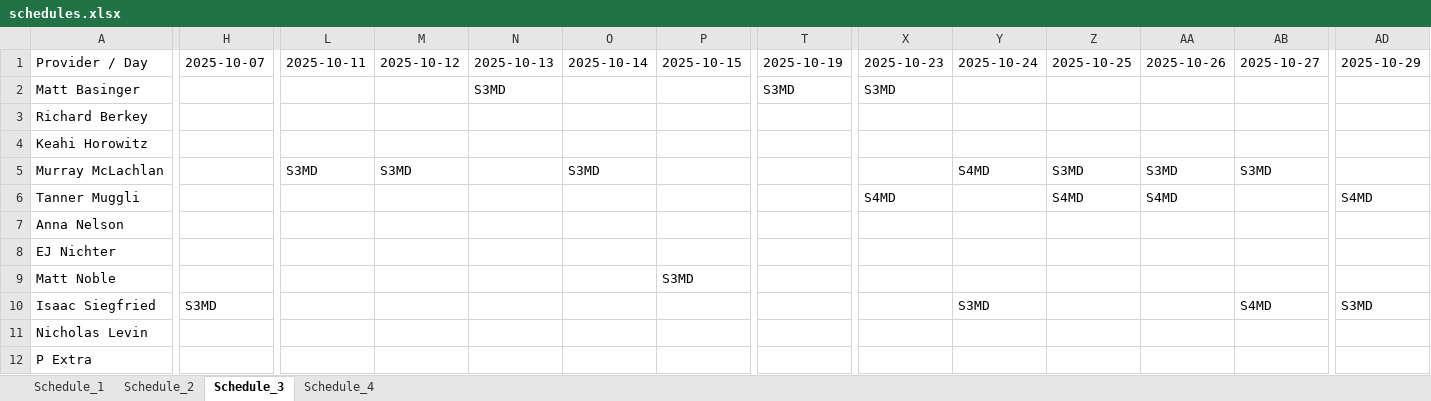
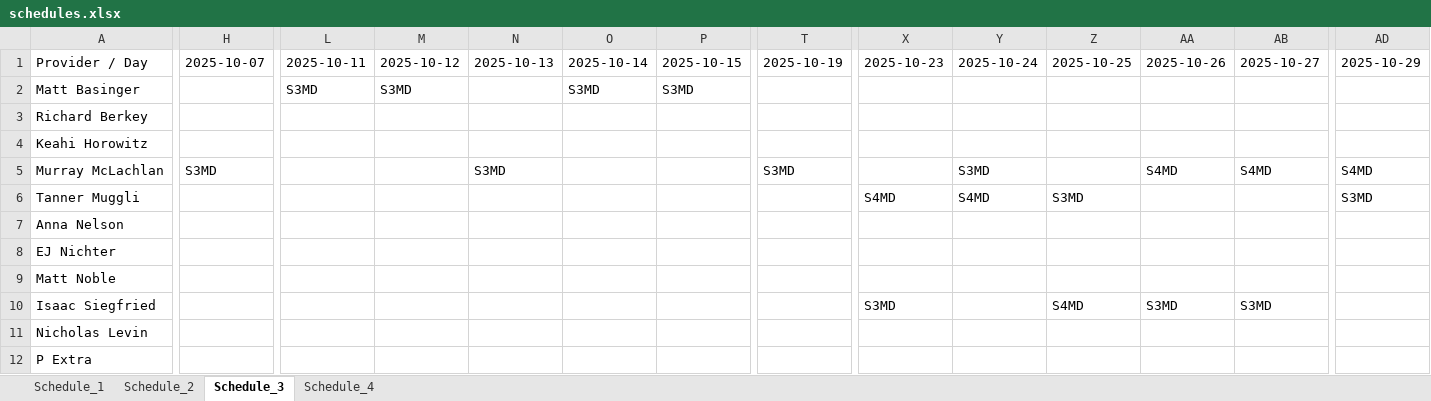
Before and after one commit to sapperberet/scheduling-webapp, an Excel workbook: Result_14/Result_1/schedules.xlsx, sheet Schedule_3, drawn as a sheet; only a part is shown, gaps mark what is left out; values as stored, in another font and other column widths than the file's, no borders; the diff covers the shown part only; the diff names each change by its address in the sheet, - before the commit and + after, or states it on an @@ line.

```diff
--- a/Result_14/Result_1/schedules.xlsx (sheet Schedule_3)
+++ b/Result_14/Result_1/schedules.xlsx (sheet Schedule_3)
-L2 (2025-10-11): (empty)
+L2 (2025-10-11): S3MD
-M2 (2025-10-12): (empty)
+M2 (2025-10-12): S3MD
-N2 (2025-10-13): S3MD
+N2 (2025-10-13): (empty)
-O2 (2025-10-14): (empty)
+O2 (2025-10-14): S3MD
-P2 (2025-10-15): (empty)
+P2 (2025-10-15): S3MD
-T2 (2025-10-19): S3MD
+T2 (2025-10-19): (empty)
-X2 (2025-10-23): S3MD
+X2 (2025-10-23): (empty)
-H5 (2025-10-07): (empty)
+H5 (2025-10-07): S3MD
-L5 (2025-10-11): S3MD
+L5 (2025-10-11): (empty)
-M5 (2025-10-12): S3MD
+M5 (2025-10-12): (empty)
-N5 (2025-10-13): (empty)
+N5 (2025-10-13): S3MD
-O5 (2025-10-14): S3MD
+O5 (2025-10-14): (empty)
-T5 (2025-10-19): (empty)
+T5 (2025-10-19): S3MD
-Y5 (2025-10-24): S4MD
+Y5 (2025-10-24): S3MD
-Z5 (2025-10-25): S3MD
+Z5 (2025-10-25): (empty)
-AA5 (2025-10-26): S3MD
+AA5 (2025-10-26): S4MD
-AB5 (2025-10-27): S3MD
+AB5 (2025-10-27): S4MD
-AD5 (2025-10-29): (empty)
+AD5 (2025-10-29): S4MD
-Y6 (2025-10-24): (empty)
+Y6 (2025-10-24): S4MD
-Z6 (2025-10-25): S4MD
+Z6 (2025-10-25): S3MD
-AA6 (2025-10-26): S4MD
+AA6 (2025-10-26): (empty)
-AD6 (2025-10-29): S4MD
+AD6 (2025-10-29): S3MD
-P9 (2025-10-15): S3MD
+P9 (2025-10-15): (empty)
-H10 (2025-10-07): S3MD
+H10 (2025-10-07): (empty)
-X10 (2025-10-23): (empty)
+X10 (2025-10-23): S3MD
-Y10 (2025-10-24): S3MD
+Y10 (2025-10-24): (empty)
-Z10 (2025-10-25): (empty)
+Z10 (2025-10-25): S4MD
-AA10 (2025-10-26): (empty)
+AA10 (2025-10-26): S3MD
-AB10 (2025-10-27): S4MD
+AB10 (2025-10-27): S3MD
-AD10 (2025-10-29): S3MD
+AD10 (2025-10-29): (empty)
```
Also changed, not shown: 10 edited cells elsewhere in this sheet, sheet Schedule_4, sheet Schedule_2, sheet Schedule_1, Result_14/Result_1/calendar.xlsx, Result_14/Result_1/hospital_schedule.xlsx, 5 other files.
